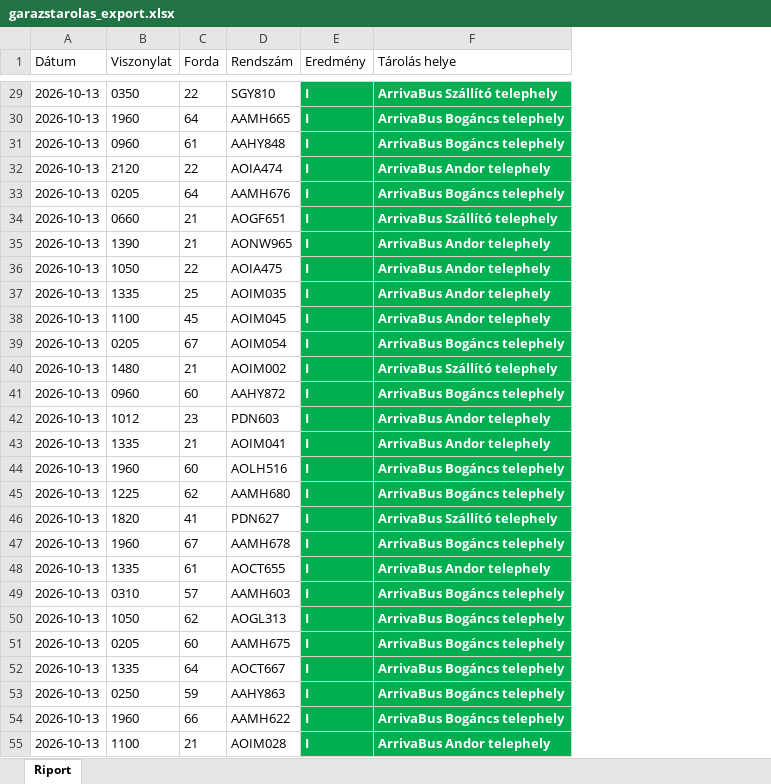
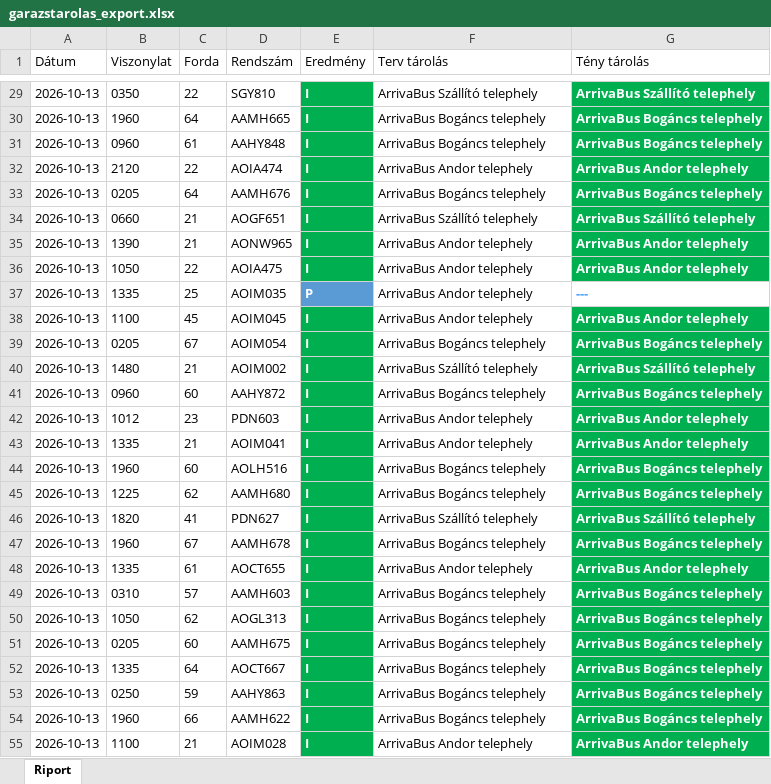
Before and after one commit to owm-a/hidegtarolas, an Excel workbook: data/garazstarolas_export.xlsx, sheet Riport, drawn as a sheet; only a part is shown, gaps mark what is left out; values as stored, in another font and other column widths than the file's, no borders; the diff covers the shown part only; the diff names each change by its address in the sheet, - before the commit and + after, or states it on an @@ line.

```diff
--- a/data/garazstarolas_export.xlsx (sheet Riport)
+++ b/data/garazstarolas_export.xlsx (sheet Riport)
+column G (Tény tárolás), rows 29-55: ArrivaBus Szállító telephely | ArrivaBus Bogáncs telephely | ArrivaBus Bogáncs telephely | ArrivaBus Andor telephely | ArrivaBus Bogáncs telephely | ArrivaBus Szállító telephely | ArrivaBus Andor telephely | ArrivaBus Andor telephely | --- | ArrivaBus Andor telephely | ArrivaBus Bogáncs telephely | ArrivaBus Szállító telephely | ArrivaBus Bogáncs telephely | ArrivaBus Andor telephely | ArrivaBus Andor telephely | ArrivaBus Bogáncs telephely | ArrivaBus Bogáncs telephely | ArrivaBus Szállító telephely | ArrivaBus Bogáncs telephely | ArrivaBus Andor telephely | ArrivaBus Bogáncs telephely | ArrivaBus Bogáncs telephely | ArrivaBus Bogáncs telephely | ArrivaBus Bogáncs telephely | ArrivaBus Bogáncs telephely | ArrivaBus Bogáncs telephely | ArrivaBus Andor telephely
-F1: Tárolás helye
+F1: Terv tárolás
@@ F29:F55 fill: #00B050 → none, bold: on → off, text colour: #FFFFFF → black @@
-E37 (Eredmény): I
+E37 (Eredmény): P
-E37 fill: #00B050
+E37 fill: #5B9BD5
```
Also changed, not shown: 2 edited cells and cell formats elsewhere in this sheet, data/hidegtarolas_export.xlsx, 2 other files.
